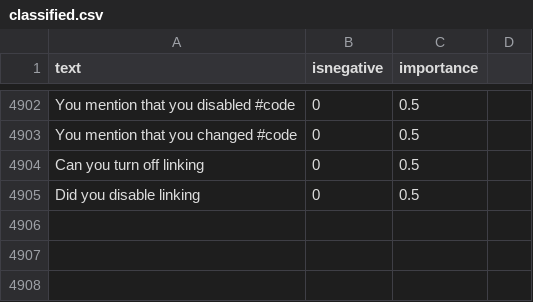
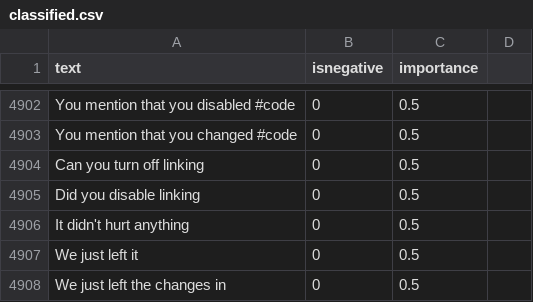
Before and after one commit to jonathanpeppers/inclusive-code-reviews-ml, a CSV file: comments/classified.csv, drawn as a sheet; only a part is shown, gaps mark what is left out; the diff names each change by its address in the sheet, - before the commit and + after, or states it on an @@ line.

Commit message:
Fixed phrase in #120
"It didn't hurt anything, so we just left it."

```diff
--- a/comments/classified.csv
+++ b/comments/classified.csv
+row 4906: It didn't hurt anything | 0 | 0.5
+row 4907: We just left it | 0 | 0.5
+row 4908: We just left the changes in | 0 | 0.5
```
Also changed, not shown: 1 other file.
